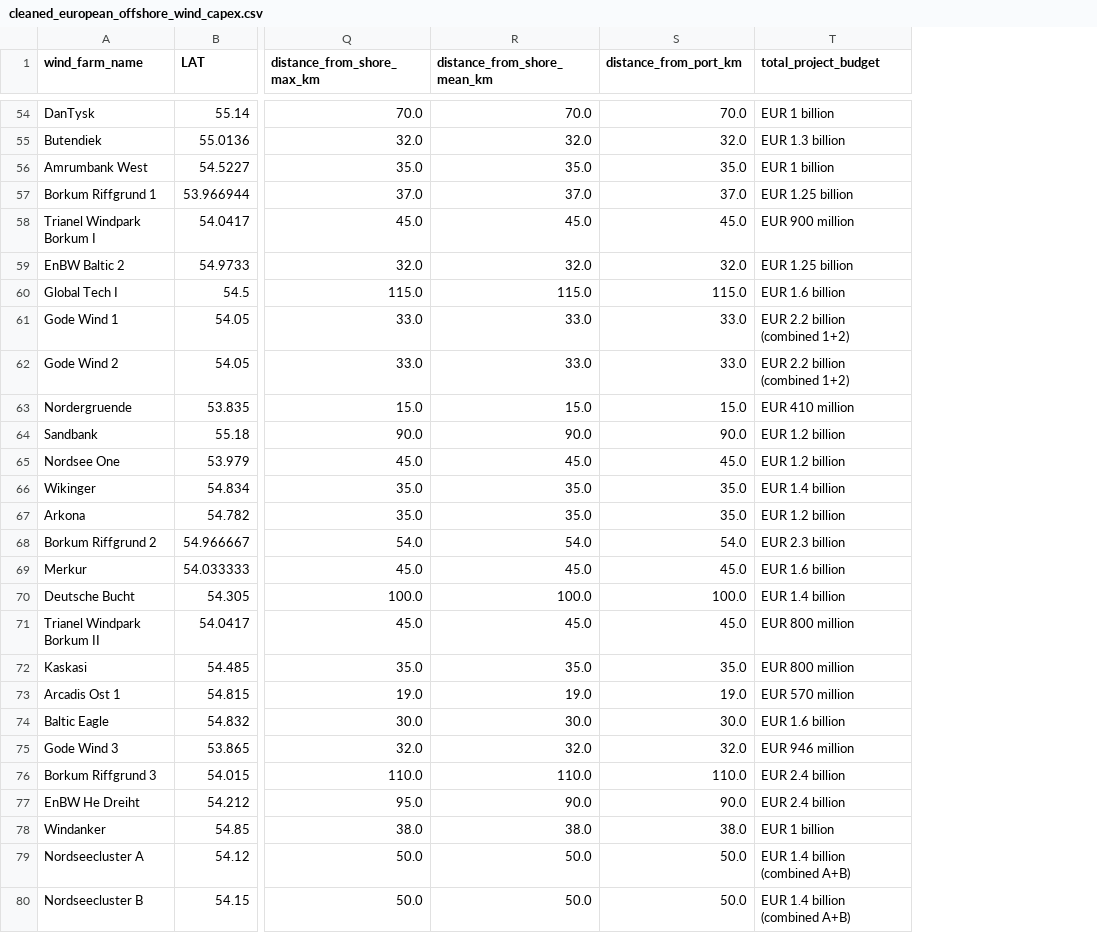
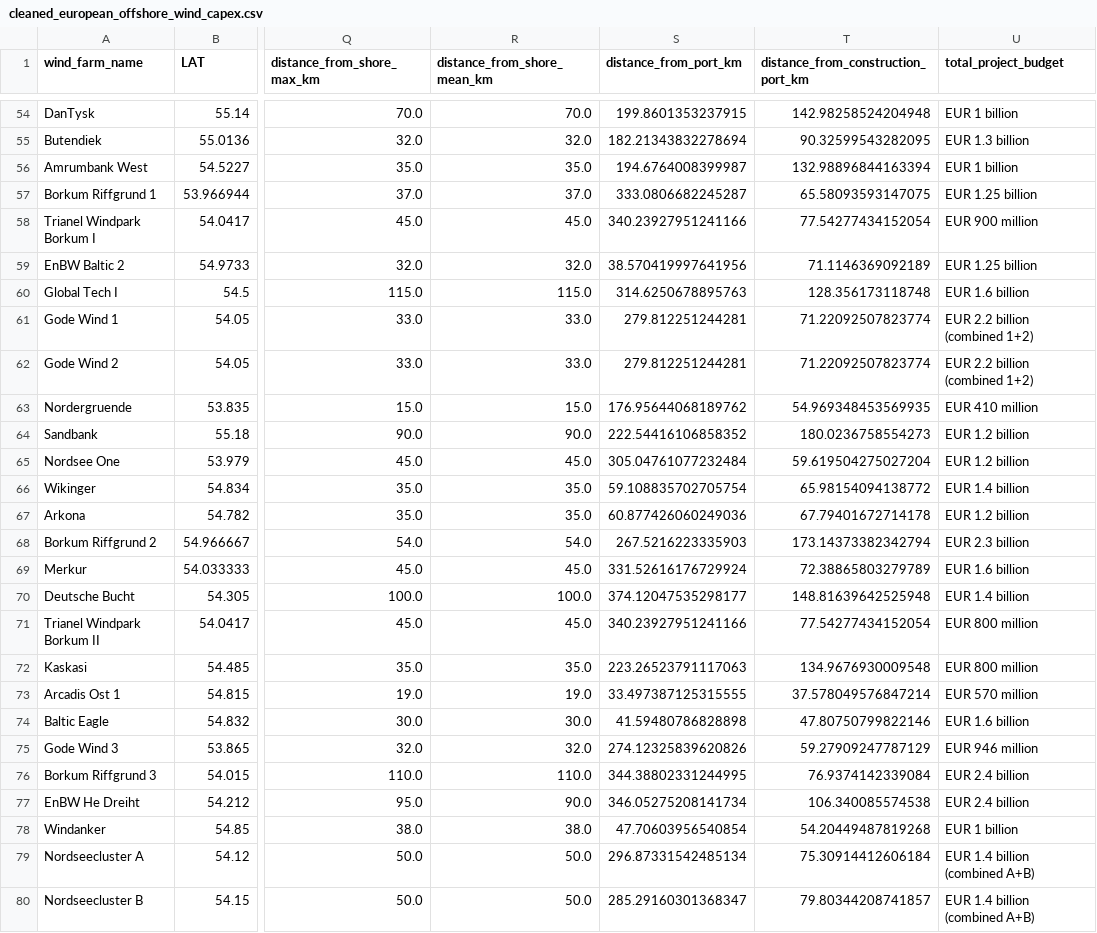
Before and after one commit to werag55/WindFarm, a CSV file: data/cleaned_european_offshore_wind_capex.csv, drawn as a sheet; only a part is shown, gaps mark what is left out; the diff covers the shown part only; the diff names each change by its address in the sheet, - before the commit and + after, or states it on an @@ line.

```diff
--- a/data/cleaned_european_offshore_wind_capex.csv
+++ b/data/cleaned_european_offshore_wind_capex.csv
+column T, row 1: distance_from_construction_port_km; rows 54-80: 142.98258524204948 | 90.32599543282095 | 132.98896844163394 | 65.58093593147075 | 77.54277434152054 | 71.1146369092189 | 128.356173118748 | 71.22092507823774 | 71.22092507823774 | 54.969348453569935 | 180.0236758554273 | 59.619504275027204 | 65.98154094138772 | 67.79401672714178 | 173.14373382342794 | 72.38865803279789 | 148.81639642525948 | 77.54277434152054 | 134.9676930009548 | 37.578049576847214 | 47.80750799822146 | 59.27909247787129 | 76.9374142339084 | 106.340085574538 | 54.20449487819268 | 75.30914412606184 | 79.80344208741857
-S54 (distance_from_port_km): 70.0
+S54 (distance_from_port_km): 199.8601353237915
-S55 (distance_from_port_km): 32.0
+S55 (distance_from_port_km): 182.21343832278694
-S56 (distance_from_port_km): 35.0
+S56 (distance_from_port_km): 194.6764008399987
-S57 (distance_from_port_km): 37.0
+S57 (distance_from_port_km): 333.0806682245287
-S58 (distance_from_port_km): 45.0
+S58 (distance_from_port_km): 340.23927951241166
-S59 (distance_from_port_km): 32.0
+S59 (distance_from_port_km): 38.570419997641956
-S60 (distance_from_port_km): 115.0
+S60 (distance_from_port_km): 314.6250678895763
-S61:S62 (distance_from_port_km): 33.0
+S61:S62 (distance_from_port_km): 279.812251244281
-S63 (distance_from_port_km): 15.0
+S63 (distance_from_port_km): 176.95644068189762
-S64 (distance_from_port_km): 90.0
+S64 (distance_from_port_km): 222.54416106858352
-S65 (distance_from_port_km): 45.0
+S65 (distance_from_port_km): 305.04761077232484
-S66 (distance_from_port_km): 35.0
+S66 (distance_from_port_km): 59.108835702705754
-S67 (distance_from_port_km): 35.0
+S67 (distance_from_port_km): 60.877426060249036
-S68 (distance_from_port_km): 54.0
+S68 (distance_from_port_km): 267.5216223335903
-S69 (distance_from_port_km): 45.0
+S69 (distance_from_port_km): 331.52616176729924
-S70 (distance_from_port_km): 100.0
+S70 (distance_from_port_km): 374.12047535298177
-S71 (distance_from_port_km): 45.0
+S71 (distance_from_port_km): 340.23927951241166
-S72 (distance_from_port_km): 35.0
+S72 (distance_from_port_km): 223.26523791117063
-S73 (distance_from_port_km): 19.0
+S73 (distance_from_port_km): 33.497387125315555
-S74 (distance_from_port_km): 30.0
+S74 (distance_from_port_km): 41.59480786828898
-S75 (distance_from_port_km): 32.0
+S75 (distance_from_port_km): 274.12325839620826
-S76 (distance_from_port_km): 110.0
+S76 (distance_from_port_km): 344.38802331244995
-S77 (distance_from_port_km): 90.0
+S77 (distance_from_port_km): 346.05275208141734
-S78 (distance_from_port_km): 38.0
+S78 (distance_from_port_km): 47.70603956540854
-S79 (distance_from_port_km): 50.0
+S79 (distance_from_port_km): 296.87331542485134
-S80 (distance_from_port_km): 50.0
+S80 (distance_from_port_km): 285.29160301368347
```
Also changed, not shown: 132 edited cells elsewhere in this file, data/calculated_offshore_wind_data.csv.
